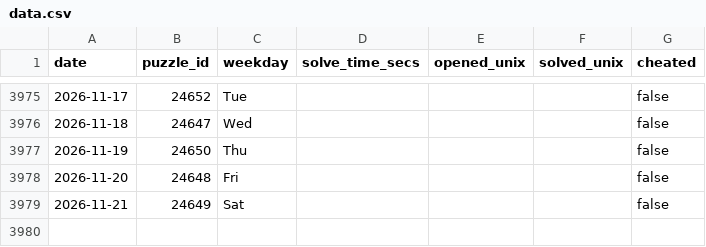
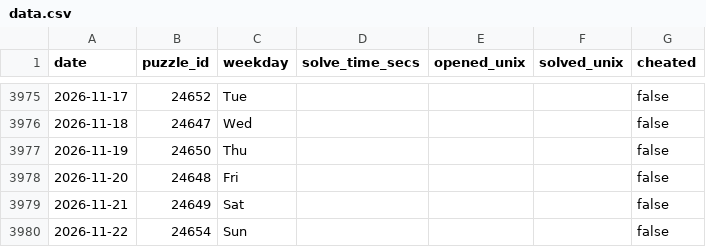
Before and after one commit to samleitermann/NYTCrosswordScraper, a CSV file: data.csv, drawn as a sheet; only a part is shown, gaps mark what is left out.

```diff
--- a/data.csv
+++ b/data.csv
@@ -3979 +3979,2 @@ date,puzzle_id,weekday,solve_time_secs,opened_unix,solved_unix,cheated
 2026-11-21,24649,Sat,,,,false
+2026-11-22,24654,Sun,,,,false
```
Also changed, not shown: 2 other files.
